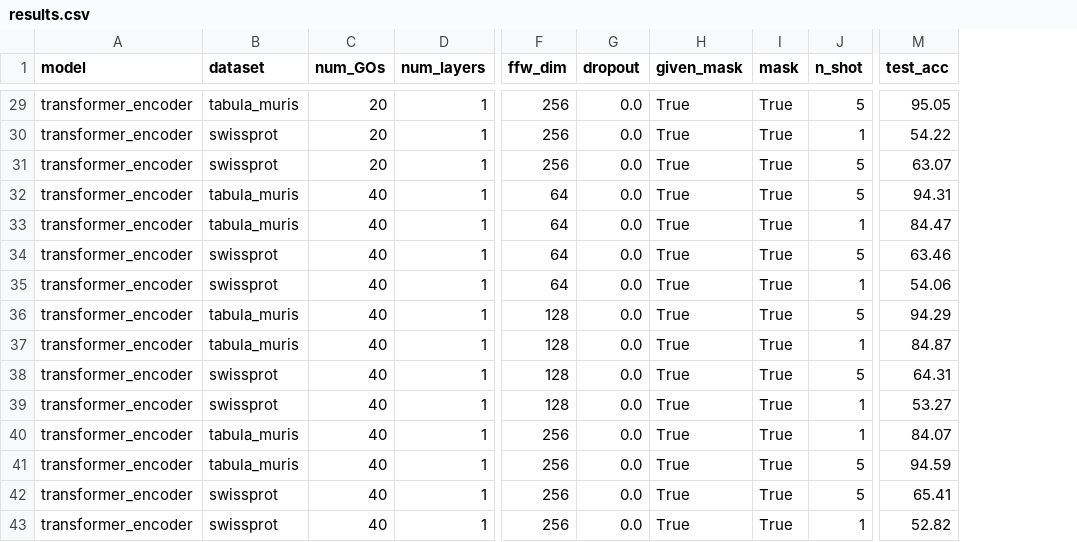
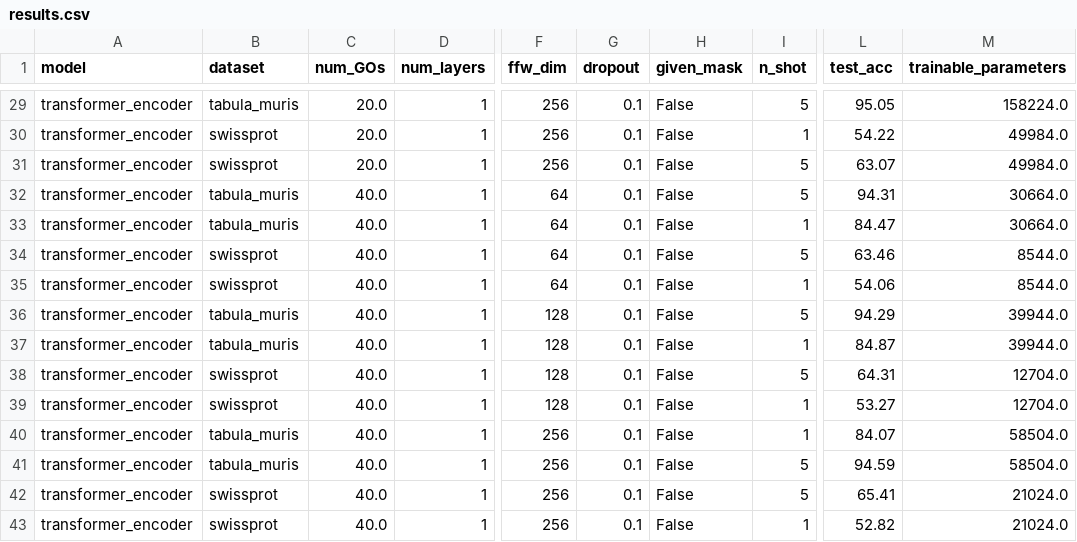
Before and after one commit to Hamzezi/DLBioProject, a CSV file: results/res_data/results.csv, drawn as a sheet; only a part is shown, gaps mark what is left out; removed rows and columns are numbered as before the commit, all else as after; the diff covers the shown part only; the diff names each change by its address in the sheet, - before the commit and + after, or states it on an @@ line.

Commit message:
get number of trainable parameters

```diff
--- a/results/res_data/results.csv
+++ b/results/res_data/results.csv
-column I (mask), rows 29-43: all True
+column M (trainable_parameters), rows 29-43: 158224.0 | 49984.0 | 49984.0 | 30664.0 | 30664.0 | 8544.0 | 8544.0 | 39944.0 | 39944.0 | 12704.0 | 12704.0 | 58504.0 | 58504.0 | 21024.0 | 21024.0
-C29:C31 (num_GOs): 20
+C29:C31 (num_GOs): 20.0
-G29:G43 (dropout): 0.0
+G29:G43 (dropout): 0.1
-H29:H43 (given_mask): True
+H29:H43 (given_mask): False
-C32:C43 (num_GOs): 40
+C32:C43 (num_GOs): 40.0
```
Also changed, not shown: 75 edited cells elsewhere in this file, 6 other files.
